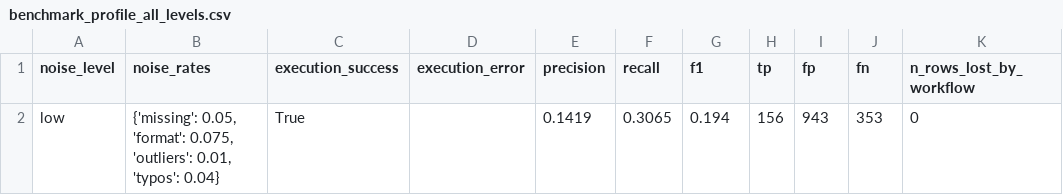
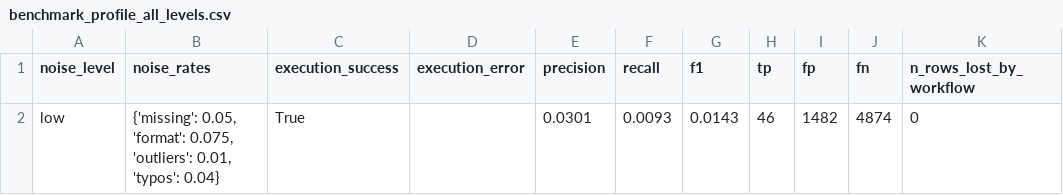
Before and after one commit to Banimo123/LLM-data-prep-evaluation, a CSV file: results/metrics/benchmark_profile_all_levels.csv, drawn as a sheet; only a part is shown; the diff names each change by its address in the sheet, - before the commit and + after, or states it on an @@ line.

```diff
--- a/results/metrics/benchmark_profile_all_levels.csv
+++ b/results/metrics/benchmark_profile_all_levels.csv
-E2 (precision): 0.1419
+E2 (precision): 0.0301
-F2 (recall): 0.3065
+F2 (recall): 0.0093
-G2 (f1): 0.194
+G2 (f1): 0.0143
-H2 (tp): 156
+H2 (tp): 46
-I2 (fp): 943
+I2 (fp): 1482
-J2 (fn): 353
+J2 (fn): 4874
```
Also changed, not shown: results/cleaned_datasets/hospital/noisy_low__profile.csv, 6 other files.
